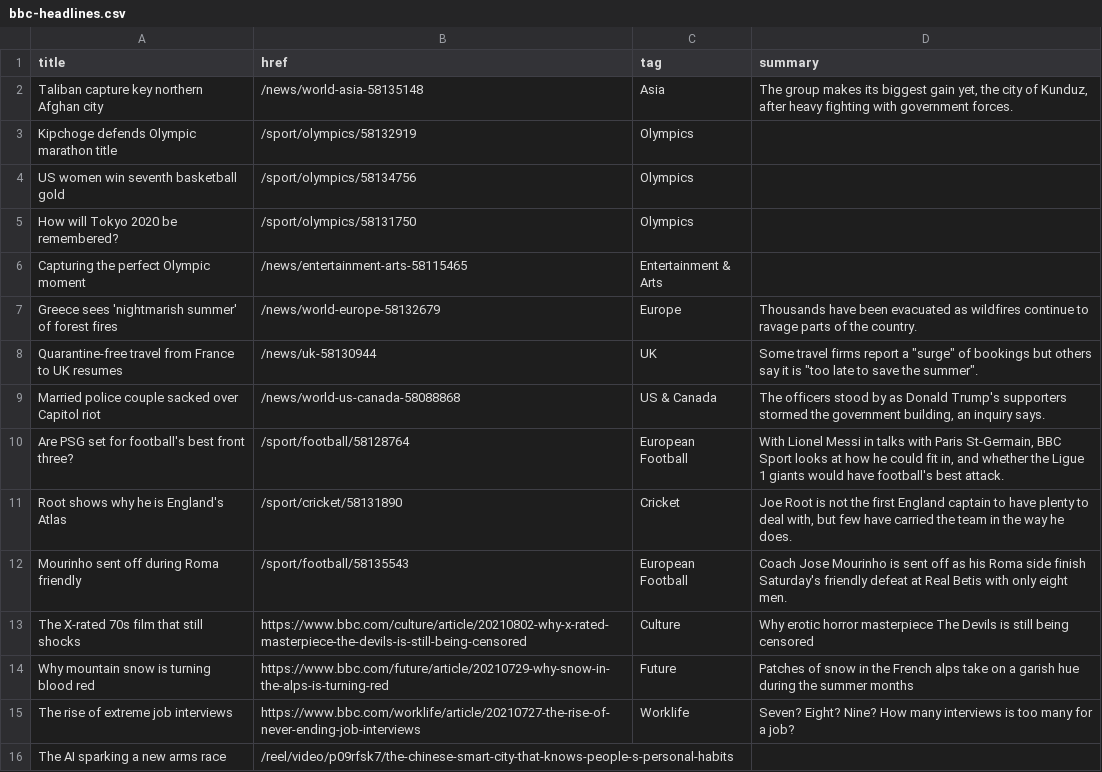
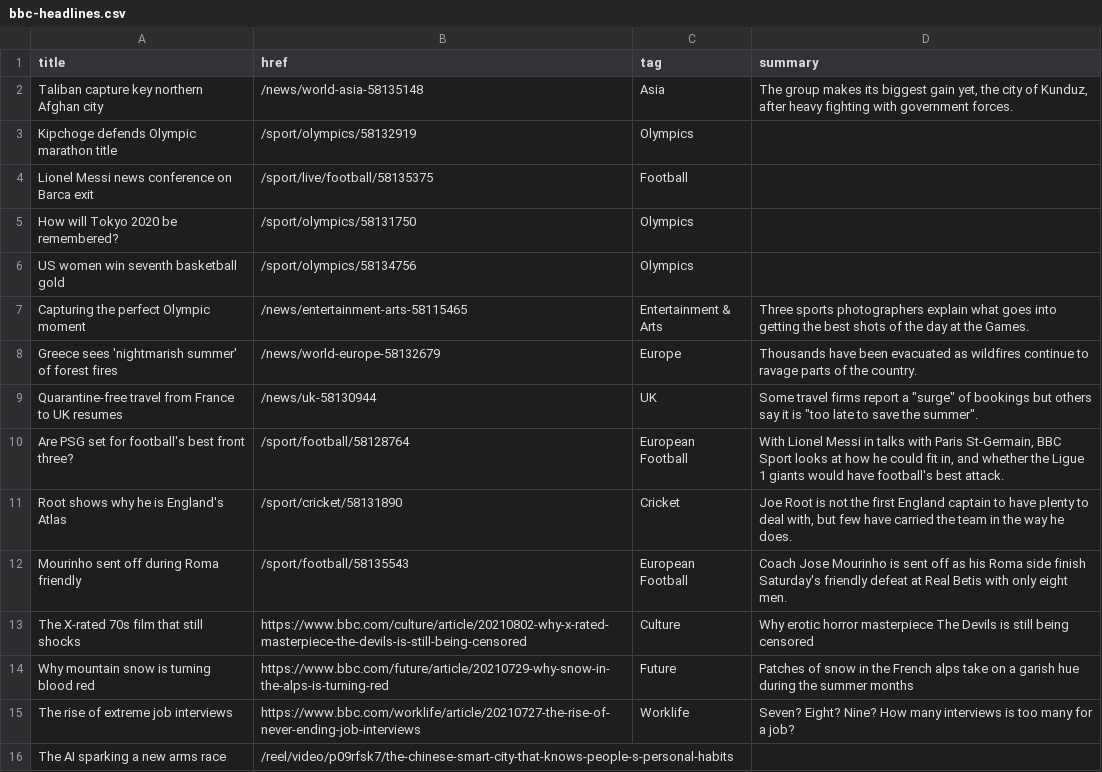
Before and after one commit to jsoma/autoscraper-history, a CSV file: bbc-headlines.csv, drawn as a sheet; only a part is shown.

```diff
--- a/bbc-headlines.csv
+++ b/bbc-headlines.csv
@@ -3,8 +3,8 @@ Taliban capture key northern Afghan city,/news/world-asia-58135148,Asia,"The gro
 Kipchoge defends Olympic marathon title,/sport/olympics/58132919,Olympics,
+Lionel Messi news conference on Barca exit,/sport/live/football/58135375,Football,
+How will Tokyo 2020 be remembered?,/sport/olympics/58131750,Olympics,
 US women win seventh basketball gold,/sport/olympics/58134756,Olympics,
-How will Tokyo 2020 be remembered?,/sport/olympics/58131750,Olympics,
-Capturing the perfect Olympic moment,/news/entertainment-arts-58115465,Entertainment & Arts,
+Capturing the perfect Olympic moment,/news/entertainment-arts-58115465,Entertainment & Arts,Three sports photographers explain what goes into getting the best shots of the day at the Games.
 Greece sees 'nightmarish summer' of forest fires,/news/world-europe-58132679,Europe,Thousands have been evacuated as wildfires continue to ravage parts of the country.
 Quarantine-free travel from France to UK resumes,/news/uk-58130944,UK,"Some travel firms report a ""surge"" of bookings but others say it is ""too late to save the summer""."
-Married police couple sacked over Capitol riot,/news/world-us-canada-58088868,US & Canada,"The officers stood by as Donald Trump's supporters stormed the government building, an inquiry says."
 Are PSG set for football's best front three?,/sport/football/58128764,European Football,"With Lionel Messi in talks with Paris St-Germain, BBC Sport looks at how he could fit in, and whether the Ligue 1 giants would have football's best attack."
```
